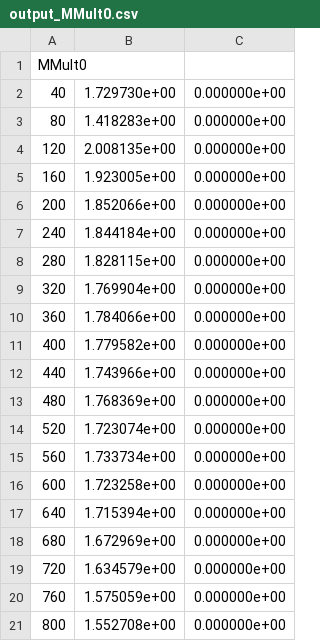
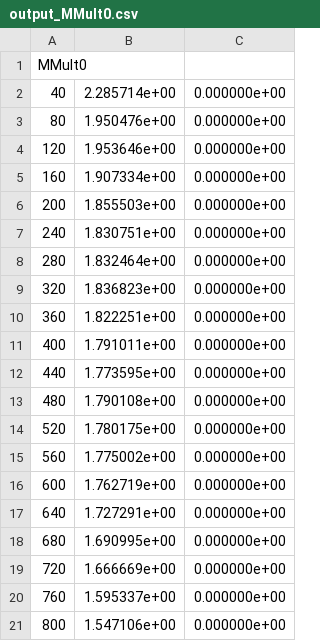
Before and after one commit to KareemMusleh/gemm, a CSV file: src/output_MMult0.csv, drawn as a sheet.

```diff
--- a/src/output_MMult0.csv
+++ b/src/output_MMult0.csv
@@ -1,21 +1,21 @@
 MMult0,,
-40,1.729730e+00,0.000000e+00
-80,1.418283e+00,0.000000e+00
-120,2.008135e+00,0.000000e+00
-160,1.923005e+00,0.000000e+00
-200,1.852066e+00,0.000000e+00
-240,1.844184e+00,0.000000e+00
-280,1.828115e+00,0.000000e+00
-320,1.769904e+00,0.000000e+00
-360,1.784066e+00,0.000000e+00
-400,1.779582e+00,0.000000e+00
-440,1.743966e+00,0.000000e+00
-480,1.768369e+00,0.000000e+00
-520,1.723074e+00,0.000000e+00
-560,1.733734e+00,0.000000e+00
-600,1.723258e+00,0.000000e+00
-640,1.715394e+00,0.000000e+00
-680,1.672969e+00,0.000000e+00
-720,1.634579e+00,0.000000e+00
-760,1.575059e+00,0.000000e+00
-800,1.552708e+00,0.000000e+00
+40,2.285714e+00,0.000000e+00
+80,1.950476e+00,0.000000e+00
+120,1.953646e+00,0.000000e+00
+160,1.907334e+00,0.000000e+00
+200,1.855503e+00,0.000000e+00
+240,1.830751e+00,0.000000e+00
+280,1.832464e+00,0.000000e+00
+320,1.836823e+00,0.000000e+00
+360,1.822251e+00,0.000000e+00
+400,1.791011e+00,0.000000e+00
+440,1.773595e+00,0.000000e+00
+480,1.790108e+00,0.000000e+00
+520,1.780175e+00,0.000000e+00
+560,1.775002e+00,0.000000e+00
+600,1.762719e+00,0.000000e+00
+640,1.727291e+00,0.000000e+00
+680,1.690995e+00,0.000000e+00
+720,1.666669e+00,0.000000e+00
+760,1.595337e+00,0.000000e+00
+800,1.547106e+00,0.000000e+00
```
Also changed, not shown: src/output_MMult1.csv, src/output_new.csv, 18 other files.
